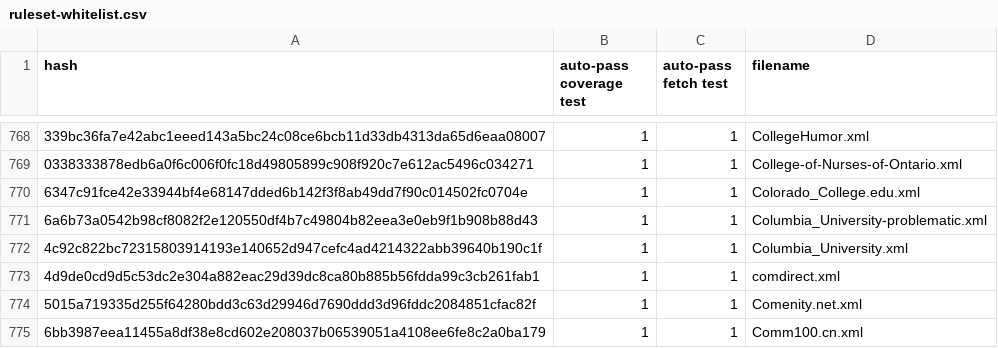
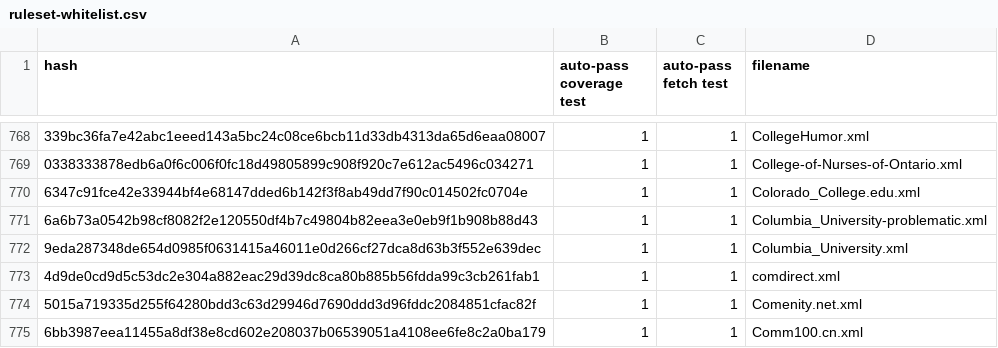
Before and after one commit to EFForg/https-everywhere, a CSV file: utils/ruleset-whitelist.csv, drawn as a sheet; only a part is shown, gaps mark what is left out; the diff names each change by its address in the sheet, - before the commit and + after, or states it on an @@ line.

```diff
--- a/utils/ruleset-whitelist.csv
+++ b/utils/ruleset-whitelist.csv
-A772 (hash): 4c92c822bc72315803914193e140652d947cefc4ad4214322abb39640b190c1f
+A772 (hash): 9eda287348de654d0985f0631415a46011e0d266cf27dca8d63b3f552e639dec
```
Also changed, not shown: 1 other file.
